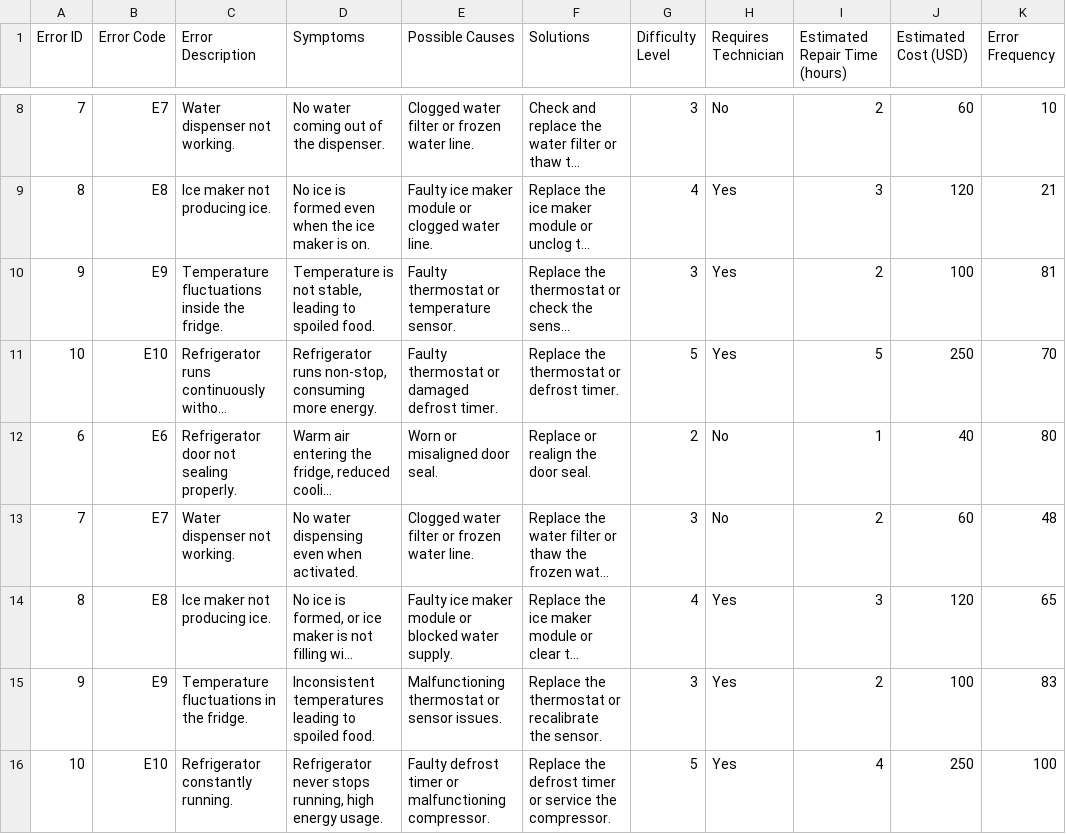
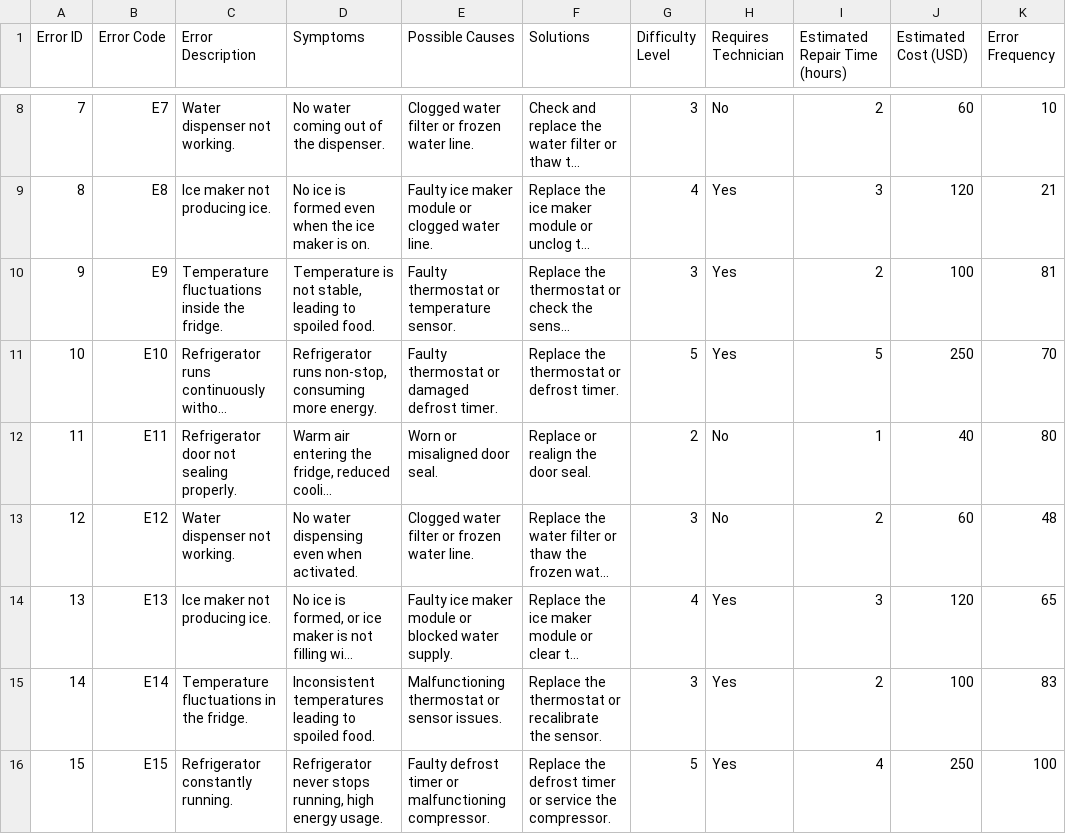
Before and after one commit to CarlosCarballido/Refrigerator_issue_diagnostician_helper, a CSV file: fridge_issues.csv, drawn as a sheet; only a part is shown, gaps mark what is left out; long unchanged cells end in …; the diff names each change by its address in the sheet, - before the commit and + after, or states it on an @@ line.

Commit message:
Update fridge_issues.csv

```diff
--- a/fridge_issues.csv
+++ b/fridge_issues.csv
-A12 (Error ID): 6
+A12 (Error ID): 11
-B12 (Error Code): E6
+B12 (Error Code): E11
-A13 (Error ID): 7
+A13 (Error ID): 12
-B13 (Error Code): E7
+B13 (Error Code): E12
-A14 (Error ID): 8
+A14 (Error ID): 13
-B14 (Error Code): E8
+B14 (Error Code): E13
-A15 (Error ID): 9
+A15 (Error ID): 14
-B15 (Error Code): E9
+B15 (Error Code): E14
-A16 (Error ID): 10
+A16 (Error ID): 15
-B16 (Error Code): E10
+B16 (Error Code): E15
```
